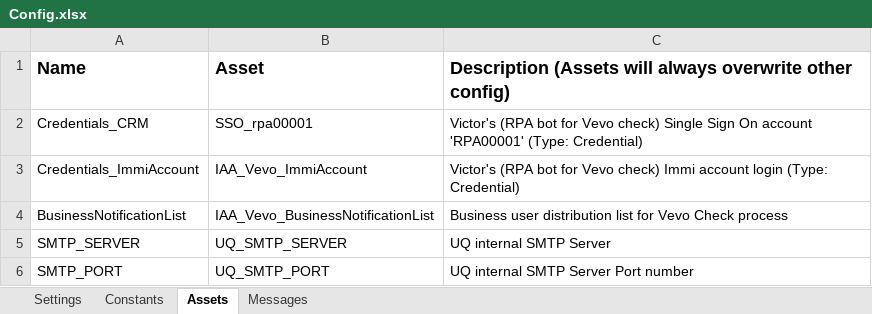
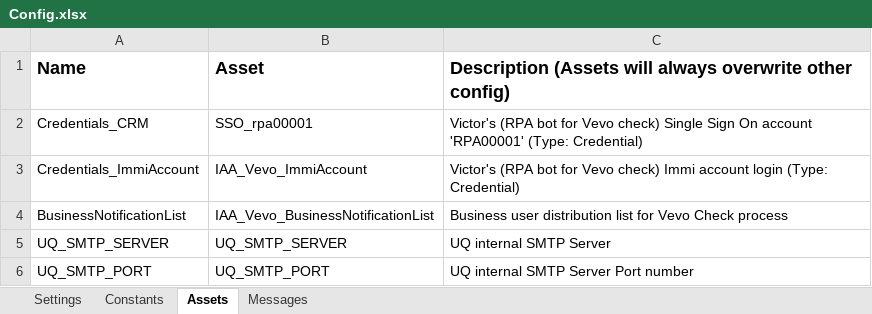
Before and after one commit to uqmgupt1/RpaUiPathProcess, an Excel workbook: Processes/IAA_VevoCheck/Data/Config.xlsx, sheet Assets, drawn as a sheet; values as stored, in another font and other column widths than the file's, no borders; the diff names each change by its address in the sheet, - before the commit and + after, or states it on an @@ line.

```diff
--- a/Processes/IAA_VevoCheck/Data/Config.xlsx (sheet Assets)
+++ b/Processes/IAA_VevoCheck/Data/Config.xlsx (sheet Assets)
-A5: SMTP_SERVER
+A5: UQ_SMTP_SERVER
-A6: SMTP_PORT
+A6: UQ_SMTP_PORT
```
Also changed, not shown: sheet Messages, sheet Settings, 11 other files.
